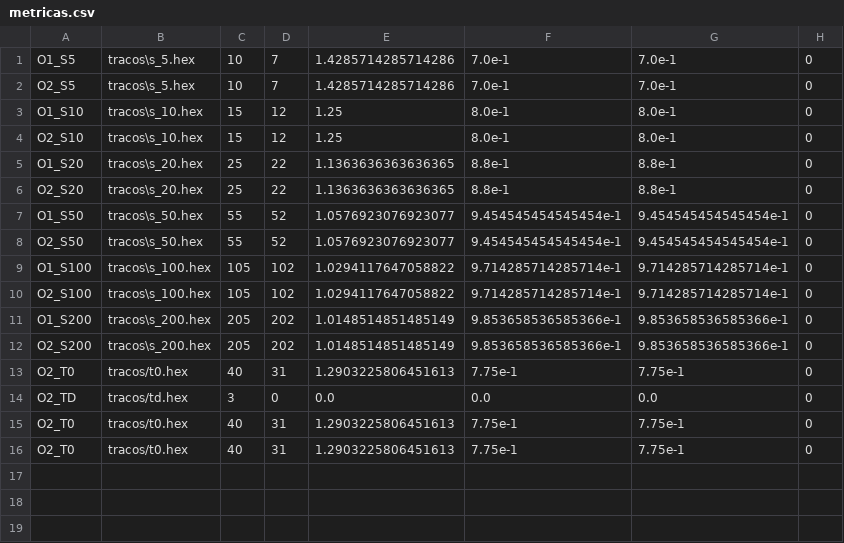
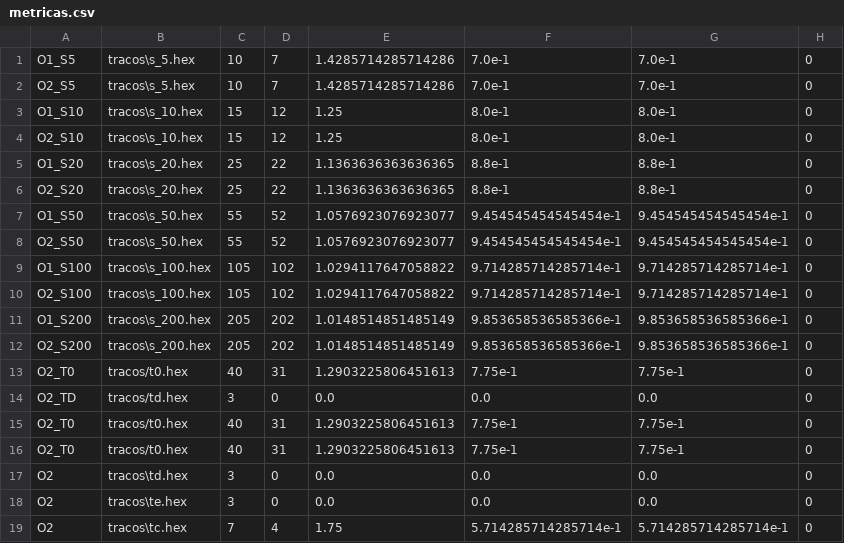
Before and after one commit to MateusHenrique2025/AOC_MateusHenriqueDarckisonAlmeidaFabricio_UFRR_MicroProj_2026, a CSV file: metricas.csv, drawn as a sheet; the diff names each change by its address in the sheet, - before the commit and + after, or states it on an @@ line.

```diff
--- a/metricas.csv
+++ b/metricas.csv
+row 17: O2 | tracos\td.hex | 3 | 0 | 0.0 | 0.0 | 0.0 | 0
+row 18: O2 | tracos\te.hex | 3 | 0 | 0.0 | 0.0 | 0.0 | 0
+row 19: O2 | tracos\tc.hex | 7 | 4 | 1.75 | 5.714285714285714e-1 | 5.714285714285714e-1 | 0
```
Also changed, not shown: 1 other file.
